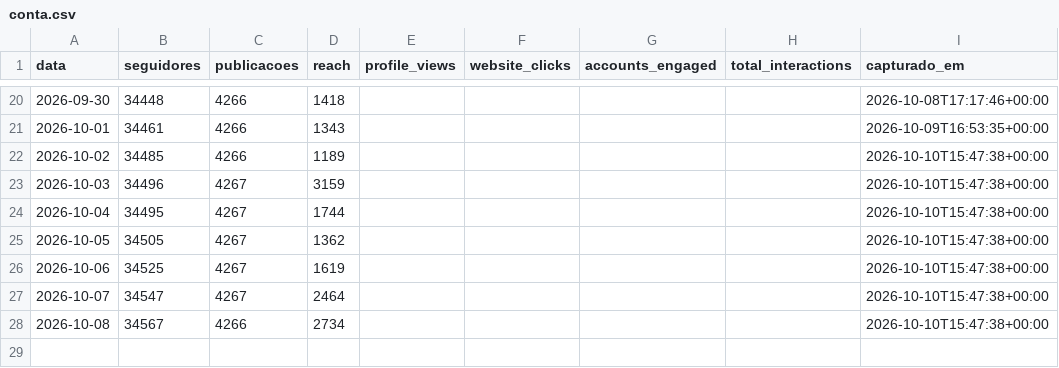
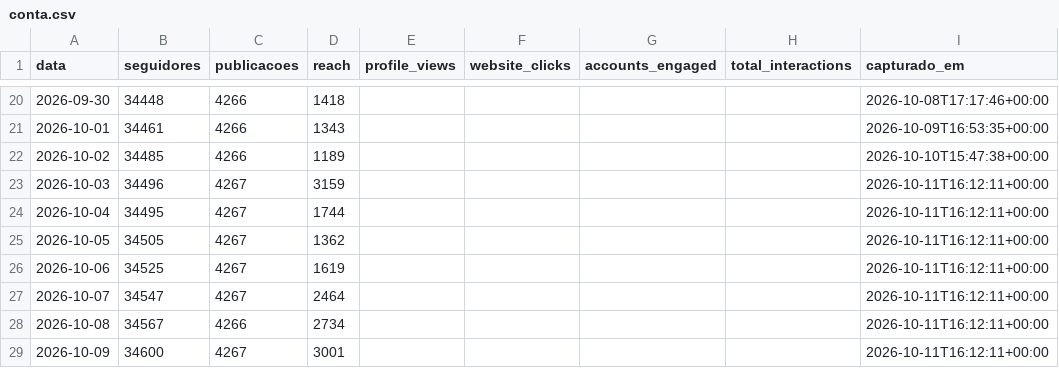
Before and after one commit to trevisollinux/line-insta-poster, a CSV file: state/conta.csv, drawn as a sheet; only a part is shown, gaps mark what is left out.

```diff
--- a/state/conta.csv
+++ b/state/conta.csv
@@ -22,7 +22,8 @@ data,seguidores,publicacoes,reach,profile_views,website_clicks,accounts_engaged,
 2026-10-02,34485,4266,1189,,,,,2026-10-10T15:47:38+00:00
-2026-10-03,34496,4267,3159,,,,,2026-10-10T15:47:38+00:00
-2026-10-04,34495,4267,1744,,,,,2026-10-10T15:47:38+00:00
-2026-10-05,34505,4267,1362,,,,,2026-10-10T15:47:38+00:00
-2026-10-06,34525,4267,1619,,,,,2026-10-10T15:47:38+00:00
-2026-10-07,34547,4267,2464,,,,,2026-10-10T15:47:38+00:00
-2026-10-08,34567,4266,2734,,,,,2026-10-10T15:47:38+00:00
+2026-10-03,34496,4267,3159,,,,,2026-10-11T16:12:11+00:00
+2026-10-04,34495,4267,1744,,,,,2026-10-11T16:12:11+00:00
+2026-10-05,34505,4267,1362,,,,,2026-10-11T16:12:11+00:00
+2026-10-06,34525,4267,1619,,,,,2026-10-11T16:12:11+00:00
+2026-10-07,34547,4267,2464,,,,,2026-10-11T16:12:11+00:00
+2026-10-08,34567,4266,2734,,,,,2026-10-11T16:12:11+00:00
+2026-10-09,34600,4267,3001,,,,,2026-10-11T16:12:11+00:00
```
